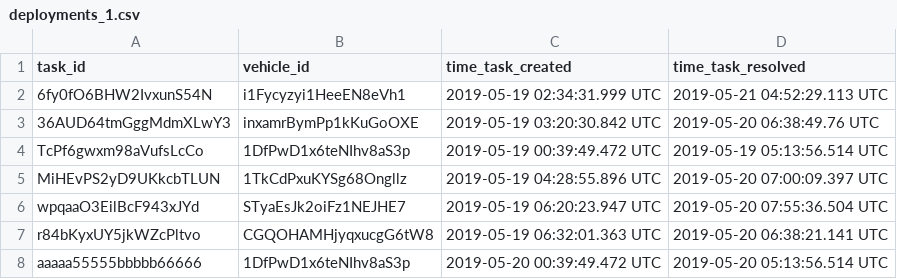
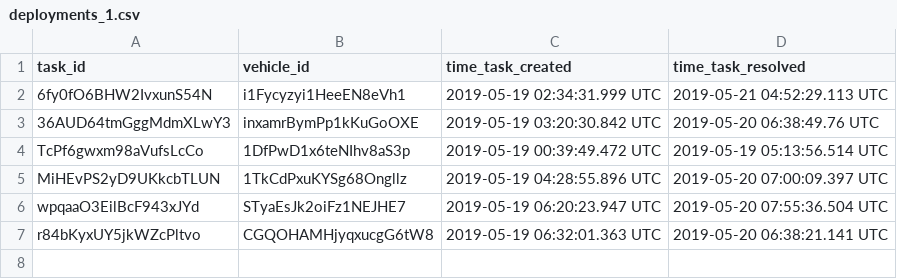
Before and after one commit to a-chibisov/city_rides, a CSV file: services/app/data/deployments/deployments_1.csv, drawn as a sheet; the diff names each change by its address in the sheet, - before the commit and + after, or states it on an @@ line.

```diff
--- a/services/app/data/deployments/deployments_1.csv
+++ b/services/app/data/deployments/deployments_1.csv
-row 8: aaaaa55555bbbbb66666 | 1DfPwD1x6teNIhv8aS3p | 2019-05-20 00:39:49.472 UTC | 2019-05-20 05:13:56.514 UTC
```
Also changed, not shown: 1 other file.
